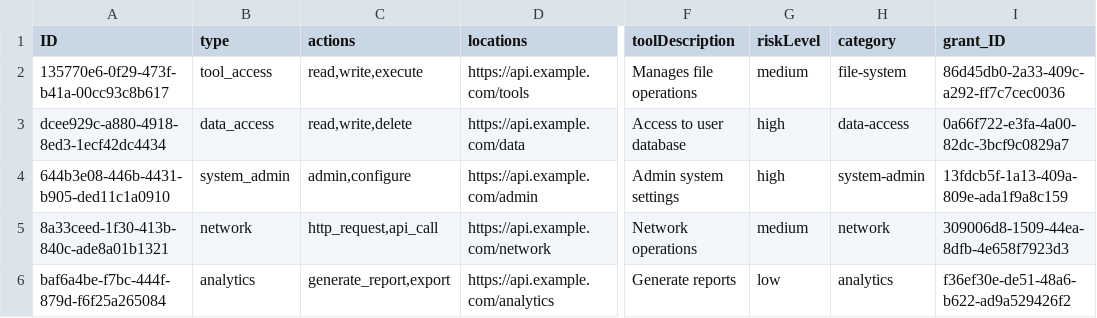
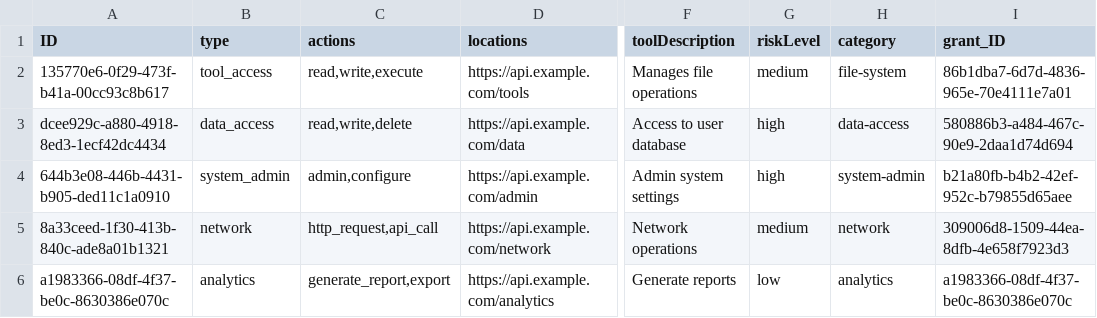
Before and after one commit to agent-zon/grant-management, a CSV file: db/data/com.sap.agent.grants-ToolGrantAuthorizationDetails.csv, drawn as a sheet; only a part is shown, gaps mark what is left out; the diff names each change by its address in the sheet, - before the commit and + after, or states it on an @@ line.

```diff
--- a/db/data/com.sap.agent.grants-ToolGrantAuthorizationDetails.csv
+++ b/db/data/com.sap.agent.grants-ToolGrantAuthorizationDetails.csv
-I2 (grant_ID): 86d45db0-2a33-409c-a292-ff7c7cec0036
+I2 (grant_ID): 86b1dba7-6d7d-4836-965e-70e4111e7a01
-I3 (grant_ID): 0a66f722-e3fa-4a00-82dc-3bcf9c0829a7
+I3 (grant_ID): 580886b3-a484-467c-90e9-2daa1d74d694
-I4 (grant_ID): 13fdcb5f-1a13-409a-809e-ada1f9a8c159
+I4 (grant_ID): b21a80fb-b4b2-42ef-952c-b79855d65aee
-A6 (ID): baf6a4be-f7bc-444f-879d-f6f25a265084
+A6 (ID): a1983366-08df-4f37-be0c-8630386e070c
-I6 (grant_ID): f36ef30e-de51-48a6-b622-ad9a529426f2
+I6 (grant_ID): a1983366-08df-4f37-be0c-8630386e070c
```
Also changed, not shown: db/data/com.sap.agent.grants-Grants.csv, 45 other files.
